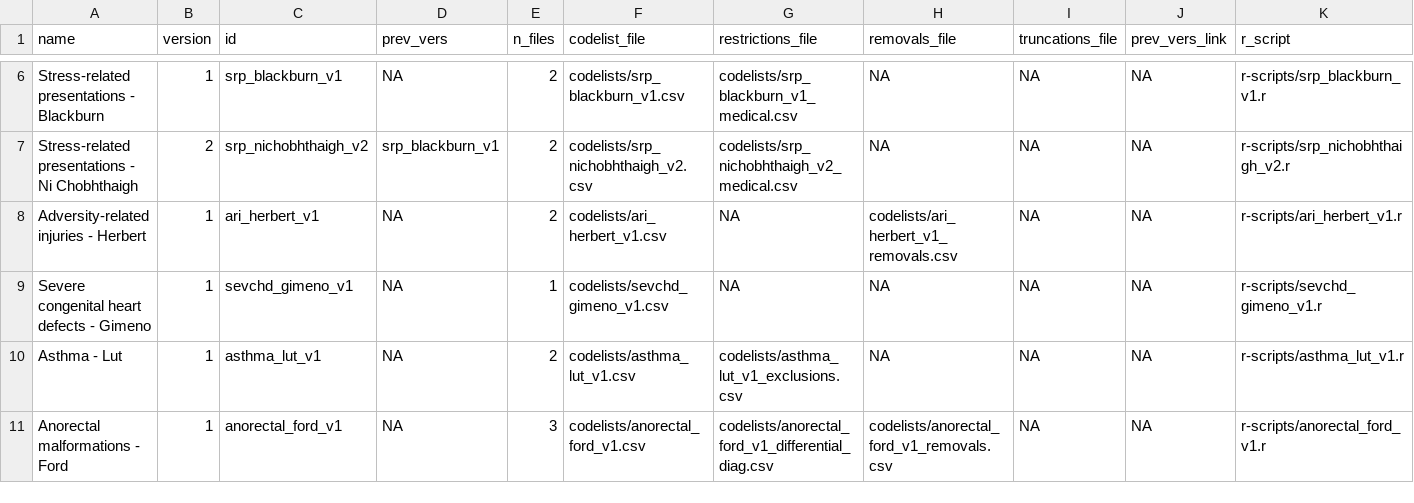
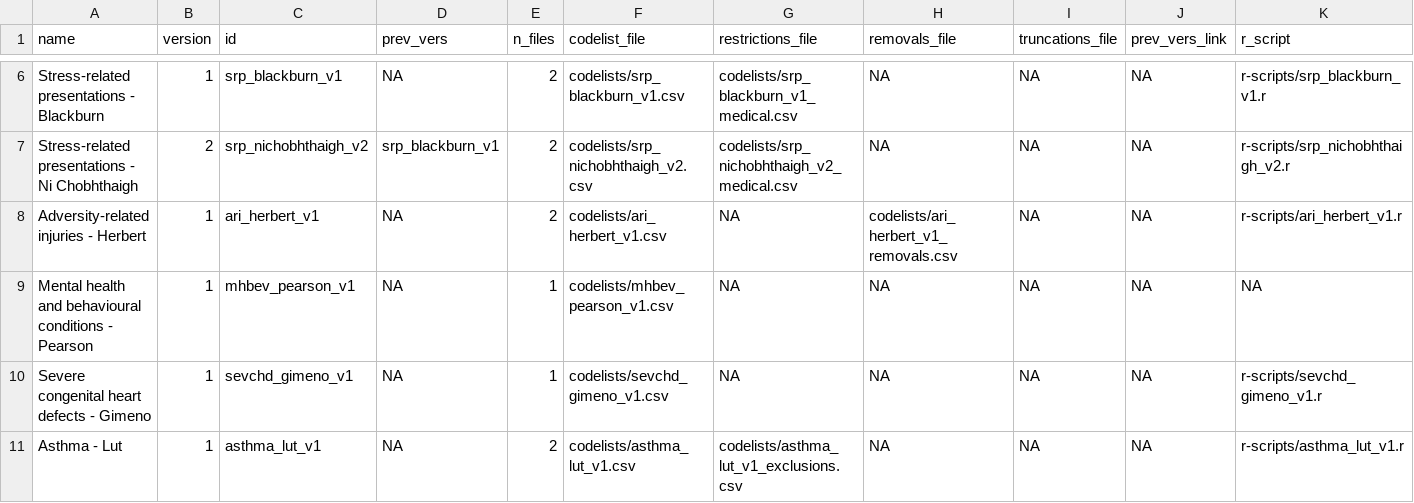
Before and after one commit to UCL-ECHILD/code.echild.ac.uk-website, a CSV file: page_template/page_template.csv, drawn as a sheet; only a part is shown, gaps mark what is left out; the shorter side is filled out with more unchanged rows; rows hold the shown columns only; the diff names each change by its address in the sheet, - before the commit and + after, or states it on an @@ line.

```diff
--- a/page_template/page_template.csv
+++ b/page_template/page_template.csv
+row 9: Mental health and behavioural conditions - Pearson | 1 | mhbev_pearson_v1 | NA | 1 | codelists/mhbev_pearson_v1.csv | NA | NA | NA | NA | NA
```
Also changed, not shown: 1 other file.
